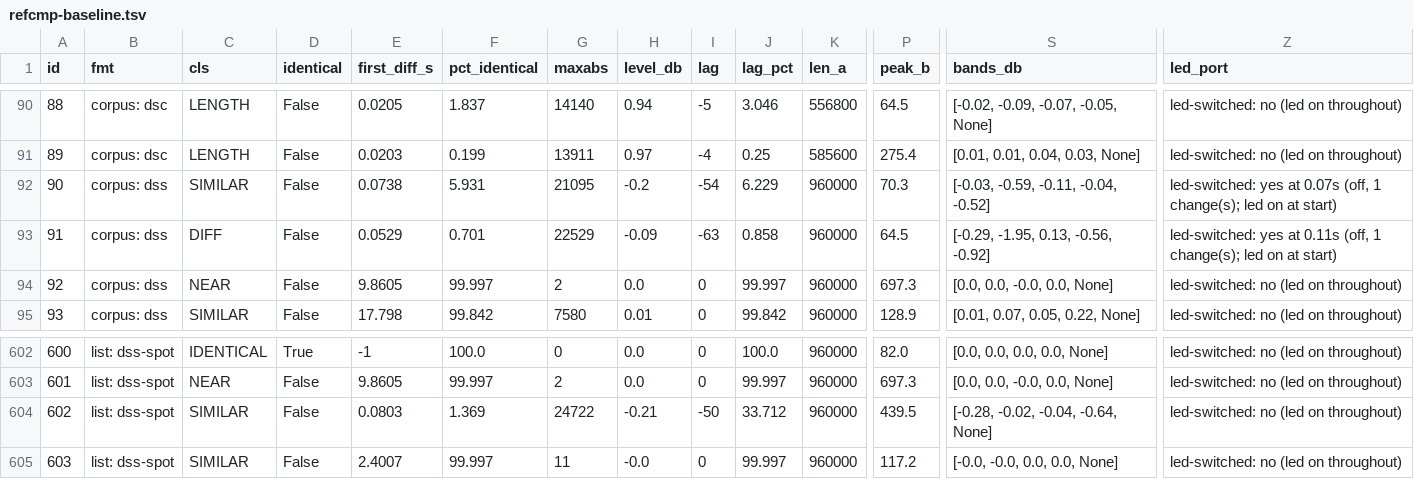
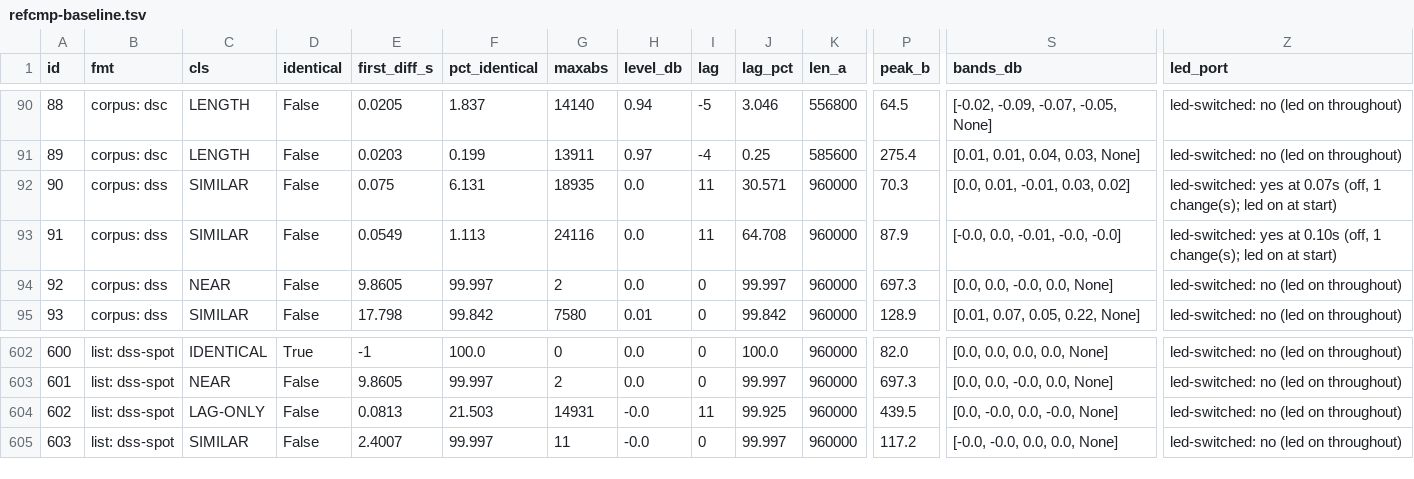
Before and after one commit to devloic/amigaplayer-rs, a TSV file: tools/refcmp-baseline.tsv, drawn as a sheet; only a part is shown, gaps mark what is left out; the diff covers the shown part only; the diff names each change by its address in the sheet, - before the commit and + after, or states it on an @@ line.

```diff
--- a/tools/refcmp-baseline.tsv
+++ b/tools/refcmp-baseline.tsv
-E92 (first_diff_s): 0.0738
+E92 (first_diff_s): 0.075
-F92 (pct_identical): 5.931
+F92 (pct_identical): 6.131
-G92 (maxabs): 21095
+G92 (maxabs): 18935
-H92 (level_db): -0.2
+H92 (level_db): 0.0
-I92 (lag): -54
+I92 (lag): 11
-J92 (lag_pct): 6.229
+J92 (lag_pct): 30.571
-S92 (bands_db): [-0.03, -0.59, -0.11, -0.04, -0.52]
+S92 (bands_db): [0.0, 0.01, -0.01, 0.03, 0.02]
-C93 (cls): DIFF
+C93 (cls): SIMILAR
-E93 (first_diff_s): 0.0529
+E93 (first_diff_s): 0.0549
-F93 (pct_identical): 0.701
+F93 (pct_identical): 1.113
-G93 (maxabs): 22529
+G93 (maxabs): 24116
-H93 (level_db): -0.09
+H93 (level_db): 0.0
-I93 (lag): -63
+I93 (lag): 11
-J93 (lag_pct): 0.858
+J93 (lag_pct): 64.708
-P93 (peak_b): 64.5
+P93 (peak_b): 87.9
-S93 (bands_db): [-0.29, -1.95, 0.13, -0.56, -0.92]
+S93 (bands_db): [-0.0, 0.0, -0.01, -0.0, -0.0]
-Z93 (led_port): …yes at 0.11s (off, 1…
+Z93 (led_port): …yes at 0.10s (off, 1…
-C604 (cls): SIMILAR
+C604 (cls): LAG-ONLY
-E604 (first_diff_s): 0.0803
+E604 (first_diff_s): 0.0813
-F604 (pct_identical): 1.369
+F604 (pct_identical): 21.503
-G604 (maxabs): 24722
+G604 (maxabs): 14931
-H604 (level_db): -0.21
+H604 (level_db): -0.0
-I604 (lag): -50
+I604 (lag): 11
-J604 (lag_pct): 33.712
+J604 (lag_pct): 99.925
-S604 (bands_db): [-0.28, -0.02, -0.04, -0.64, None]
+S604 (bands_db): [0.0, -0.0, 0.0, -0.0, None]
```
Also changed, not shown: 34 edited cells elsewhere in this file.
